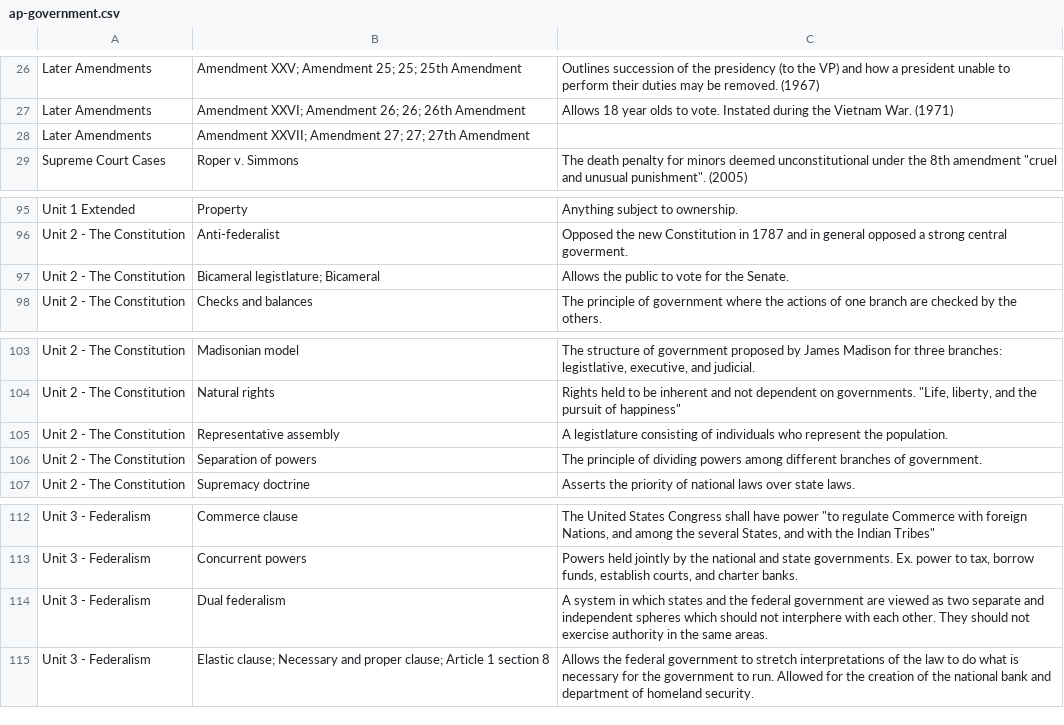
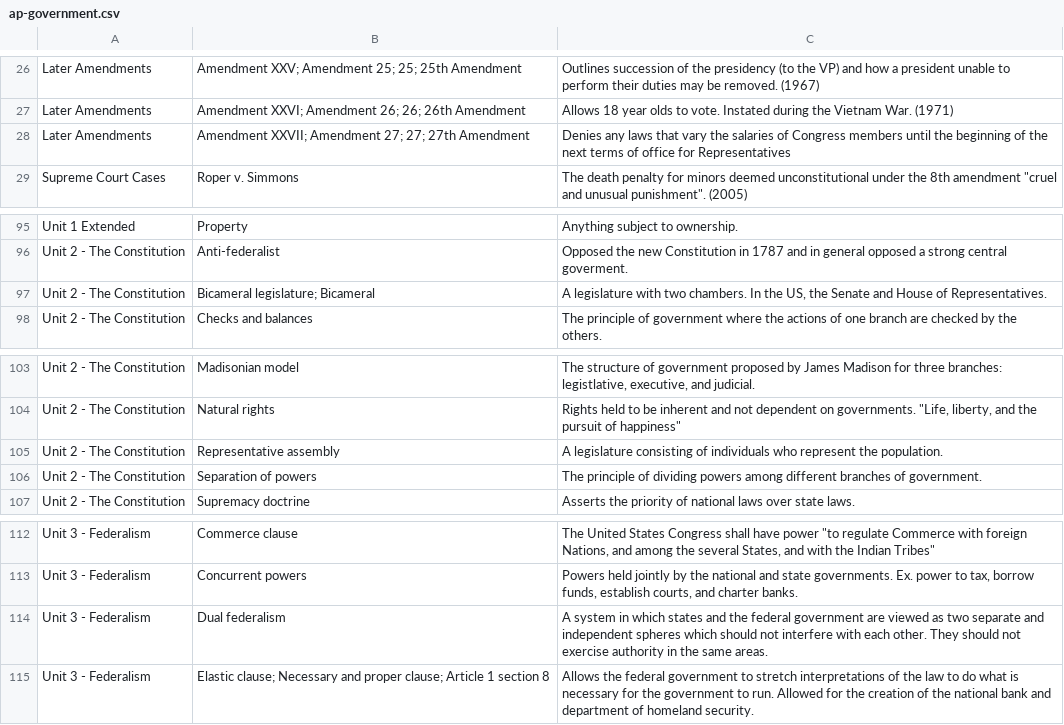
Before and after one commit to j-nac/rapidity, a CSV file: app/public/data/ap-government.csv, drawn as a sheet; only a part is shown, gaps mark what is left out.

Commit message:
Update ap-government.csv

```diff
--- a/app/public/data/ap-government.csv
+++ b/app/public/data/ap-government.csv
@@ -27,3 +27,3 @@ Later Amendments,Amendment XXV; Amendment 25; 25; 25th Amendment,Outlines succes
 Later Amendments,Amendment XXVI; Amendment 26; 26; 26th Amendment,Allows 18 year olds to vote. Instated during the Vietnam War. (1971),,
-Later Amendments,Amendment XXVII; Amendment 27; 27; 27th Amendment, ,,
+Later Amendments,Amendment XXVII; Amendment 27; 27; 27th Amendment,Denies any laws that vary the salaries of Congress members until the beginning of the next terms of office for Representatives,,
 Supreme Court Cases,Roper v. Simmons,"The death penalty for minors deemed unconstitutional under the 8th amendment ""cruel and unusual punishment"". (2005)",,
@@ -96,3 +96,3 @@ Unit 1 Extended,Property,Anything subject to ownership.,,
 Unit 2 - The Constitution,Anti-federalist,Opposed the new Constitution in 1787 and in general opposed a strong central goverment.,,
-Unit 2 - The Constitution,Bicameral legistlature; Bicameral,Allows the public to vote for the Senate.,,
+Unit 2 - The Constitution,Bicameral legislature; Bicameral,"A legislature with two chambers. In the US, the Senate and House of Representatives.",,
 Unit 2 - The Constitution,Checks and balances,The principle of government where the actions of one branch are checked by the others.,,
@@ -104,3 +104,3 @@ Unit 2 - The Constitution,Madisonian model,"The structure of government proposed
 Unit 2 - The Constitution,Natural rights,"Rights held to be inherent and not dependent on governments. ""Life, liberty, and the pursuit of happiness""",,
-Unit 2 - The Constitution,Representative assembly,A legistlature consisting of individuals who represent the population.,,
+Unit 2 - The Constitution,Representative assembly,A legislature consisting of individuals who represent the population.,,
 Unit 2 - The Constitution,Separation of powers,The principle of dividing powers among different branches of government.,,
@@ -113,3 +113,3 @@ Unit 3 - Federalism,Commerce clause,"The United States Congress shall have power
 Unit 3 - Federalism,Concurrent powers,"Powers held jointly by the national and state governments. Ex. power to tax, borrow funds, establish courts, and charter banks.",,
-Unit 3 - Federalism,Dual federalism,A system in which states and the federal government are viewed as two separate and independent spheres which should not interphere with each other. They should not exercise authority in the same areas.,,
+Unit 3 - Federalism,Dual federalism,A system in which states and the federal government are viewed as two separate and independent spheres which should not interfere with each other. They should not exercise authority in the same areas.,,
 Unit 3 - Federalism,Elastic clause; Necessary and proper clause; Article 1 section 8,Allows the federal government to stretch interpretations of the law to do what is necessary for the government to run. Allowed for the creation of the national bank and department of homeland security.,,
```
